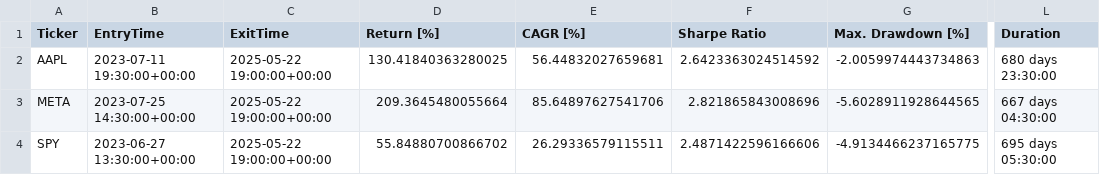
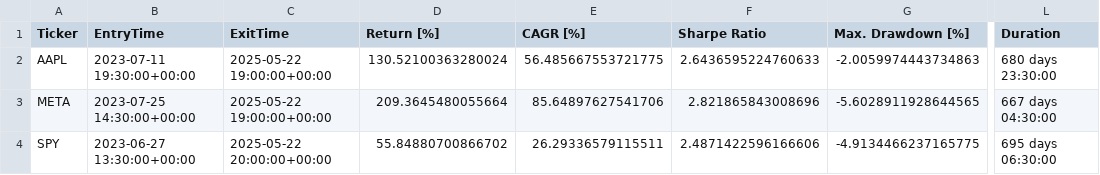
Before and after one commit to LinderCa/Notebooks_Trading, a CSV file: notebooks/data/backtesting/resultados.csv, drawn as a sheet; only a part is shown, gaps mark what is left out; the diff names each change by its address in the sheet, - before the commit and + after, or states it on an @@ line.

Commit message:
Update resultados del notebook

```diff
--- a/notebooks/data/backtesting/resultados.csv
+++ b/notebooks/data/backtesting/resultados.csv
-D2 (Return [%]): 130.41840363280025
+D2 (Return [%]): 130.52100363280024
-E2 (CAGR [%]): 56.44832027659681
+E2 (CAGR [%]): 56.485667553721775
-F2 (Sharpe Ratio): 2.6423363024514592
+F2 (Sharpe Ratio): 2.6436595224760633
-C4 (ExitTime): 2025-05-22 19:00:00+00:00
+C4 (ExitTime): 2025-05-22 20:00:00+00:00
-L4 (Duration): 695 days 05:30:00
+L4 (Duration): 695 days 06:30:00
```
Also changed, not shown: 1 other file.
